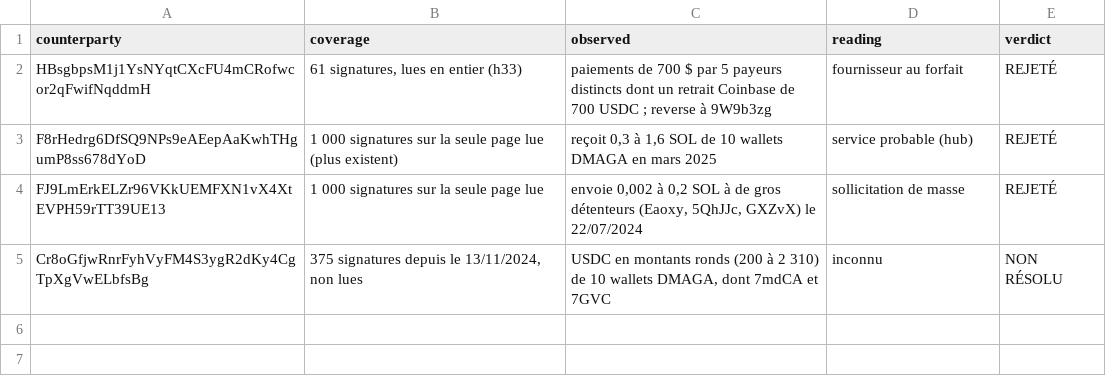
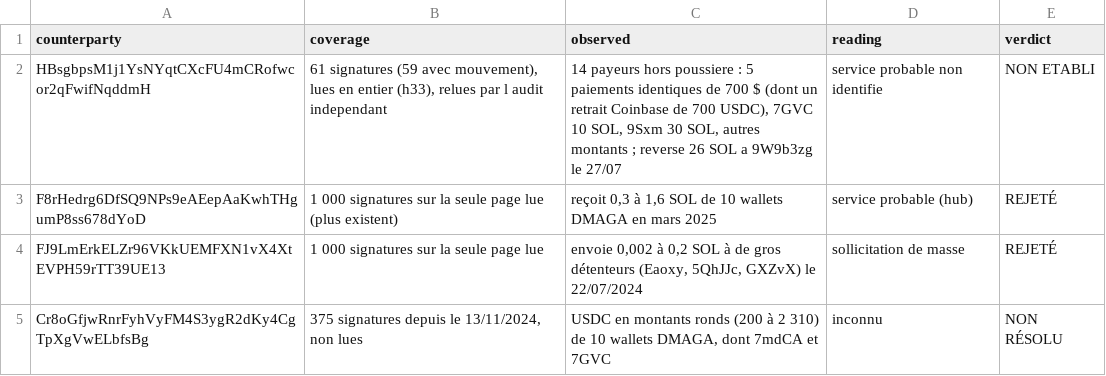
Before and after one commit to searadacunha/DARK-MAGA, a CSV file: investigations/2026-11-06_historical_replay/data/noah_candidates_review.csv, drawn as a sheet.

```diff
--- a/investigations/2026-11-06_historical_replay/data/noah_candidates_review.csv
+++ b/investigations/2026-11-06_historical_replay/data/noah_candidates_review.csv
@@ -1,3 +1,3 @@
 counterparty,coverage,observed,reading,verdict
-HBsgbpsM1j1YsNYqtCXcFU4mCRofwcor2qFwifNqddmH,"61 signatures, lues en entier (h33)",paiements de 700 $ par 5 payeurs distincts dont un retrait Coinbase de 700 USDC ; reverse à 9W9b3zg,fournisseur au forfait,REJETÉ
+HBsgbpsM1j1YsNYqtCXcFU4mCRofwcor2qFwifNqddmH,"61 signatures (59 avec mouvement), lues en entier (h33), relues par l audit independant","14 payeurs hors poussiere : 5 paiements identiques de 700 $ (dont un retrait Coinbase de 700 USDC), 7GVC 10 SOL, 9Sxm 30 SOL, autres montants ; reverse 26 SOL a 9W9b3zg le 27/07",service probable non identifie,NON ETABLI
 F8rHedrg6DfSQ9NPs9eAEepAaKwhTHgumP8ss678dYoD,1 000 signatures sur la seule page lue (plus existent),"reçoit 0,3 à 1,6 SOL de 10 wallets DMAGA en mars 2025",service probable (hub),REJETÉ
```
Also changed, not shown: 14 other files.
